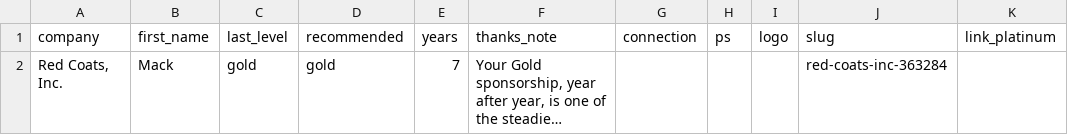
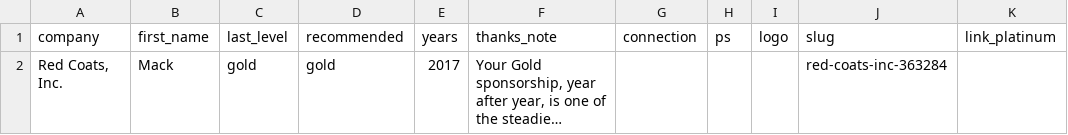
Before and after one commit to wisadvancement/clubwis, a CSV file: vendors.csv, drawn as a sheet; only a part is shown; long unchanged cells end in …; the diff names each change by its address in the sheet, - before the commit and + after, or states it on an @@ line.

```diff
--- a/vendors.csv
+++ b/vendors.csv
-E2 (years): 7
+E2 (years): 2017
```
Also changed, not shown: 3 other files.
